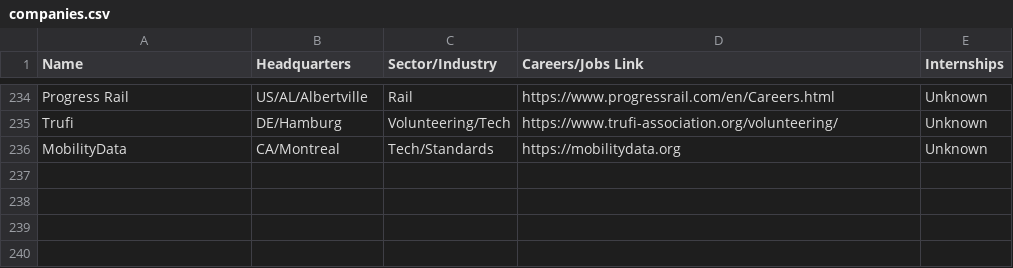
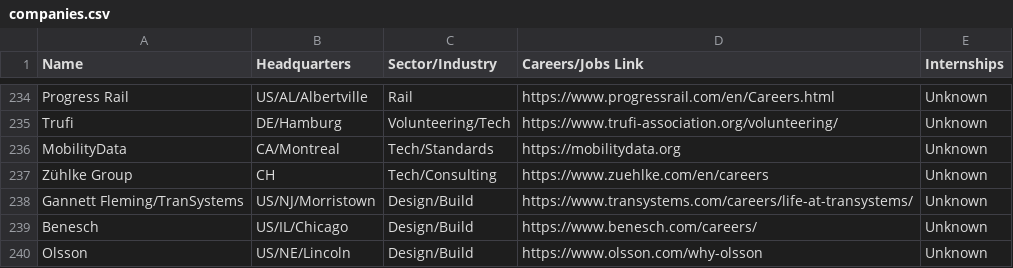
Before and after one commit to davidbailey/tum, a CSV file: companies.csv, drawn as a sheet; only a part is shown, gaps mark what is left out.

Commit message:
Update companies.csv

```diff
--- a/companies.csv
+++ b/companies.csv
@@ -236 +236,5 @@ Trufi,DE/Hamburg,Volunteering/Tech,https://www.trufi-association.org/volunteerin
 MobilityData,CA/Montreal,Tech/Standards,https://mobilitydata.org,Unknown
+Zühlke Group,CH,Tech/Consulting,https://www.zuehlke.com/en/careers,Unknown
+Gannett Fleming/TranSystems,US/NJ/Morristown,Design/Build,https://www.transystems.com/careers/life-at-transystems/,Unknown
+Benesch,US/IL/Chicago,Design/Build,https://www.benesch.com/careers/,Unknown
+Olsson,US/NE/Lincoln,Design/Build,https://www.olsson.com/why-olsson,Unknown
```
